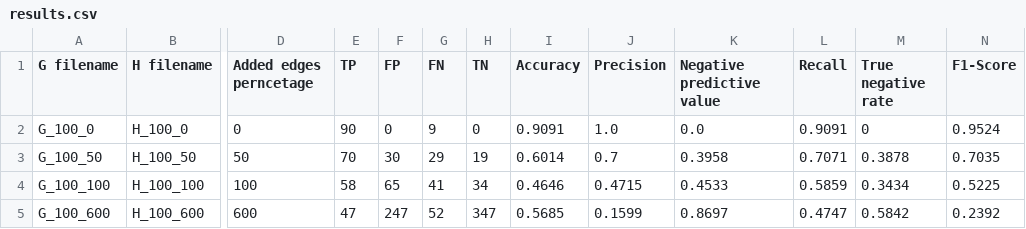
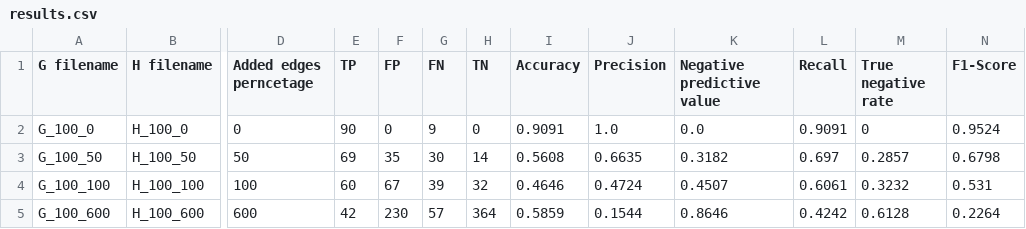
Before and after one commit to shilo-a7x/hierarchy, a CSV file: alg_1/results.csv, drawn as a sheet; only a part is shown, gaps mark what is left out; the diff covers the shown part only; the diff names each change by its address in the sheet, - before the commit and + after, or states it on an @@ line.

```diff
--- a/alg_1/results.csv
+++ b/alg_1/results.csv
-E3 (TP): 70
+E3 (TP): 69
-F3 (FP): 30
+F3 (FP): 35
-G3 (FN): 29
+G3 (FN): 30
-H3 (TN): 19
+H3 (TN): 14
-I3 (Accuracy): 0.6014
+I3 (Accuracy): 0.5608
-J3 (Precision): 0.7
+J3 (Precision): 0.6635
-K3 (Negative predictive value): 0.3958
+K3 (Negative predictive value): 0.3182
-L3 (Recall): 0.7071
+L3 (Recall): 0.697
-M3 (True negative rate): 0.3878
+M3 (True negative rate): 0.2857
-N3 (F1-Score): 0.7035
+N3 (F1-Score): 0.6798
-E4 (TP): 58
+E4 (TP): 60
-F4 (FP): 65
+F4 (FP): 67
-G4 (FN): 41
+G4 (FN): 39
-H4 (TN): 34
+H4 (TN): 32
-J4 (Precision): 0.4715
+J4 (Precision): 0.4724
-K4 (Negative predictive value): 0.4533
+K4 (Negative predictive value): 0.4507
-L4 (Recall): 0.5859
+L4 (Recall): 0.6061
-M4 (True negative rate): 0.3434
+M4 (True negative rate): 0.3232
-N4 (F1-Score): 0.5225
+N4 (F1-Score): 0.531
-E5 (TP): 47
+E5 (TP): 42
-F5 (FP): 247
+F5 (FP): 230
-G5 (FN): 52
+G5 (FN): 57
-H5 (TN): 347
+H5 (TN): 364
-I5 (Accuracy): 0.5685
+I5 (Accuracy): 0.5859
-J5 (Precision): 0.1599
+J5 (Precision): 0.1544
-K5 (Negative predictive value): 0.8697
+K5 (Negative predictive value): 0.8646
-L5 (Recall): 0.4747
+L5 (Recall): 0.4242
-M5 (True negative rate): 0.5842
+M5 (True negative rate): 0.6128
-N5 (F1-Score): 0.2392
+N5 (F1-Score): 0.2264
```
Also changed, not shown: 5 added rows and 99 edited cells elsewhere in this file, 12 other files.
